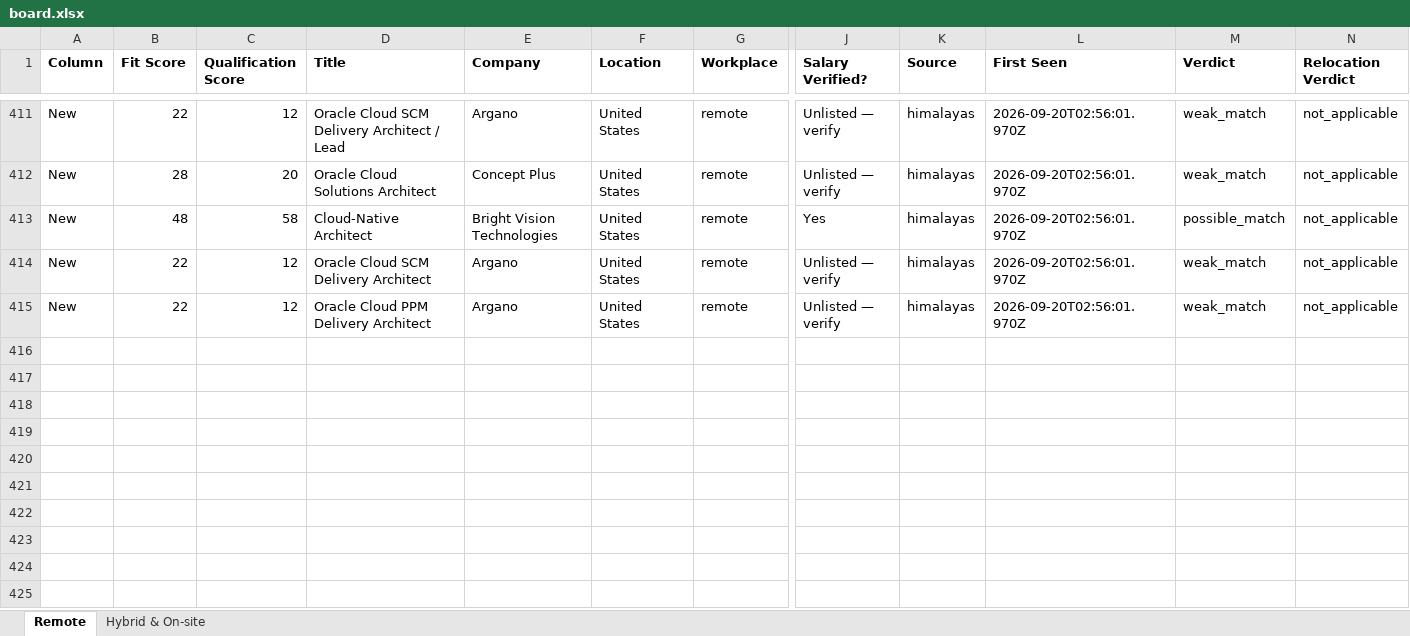
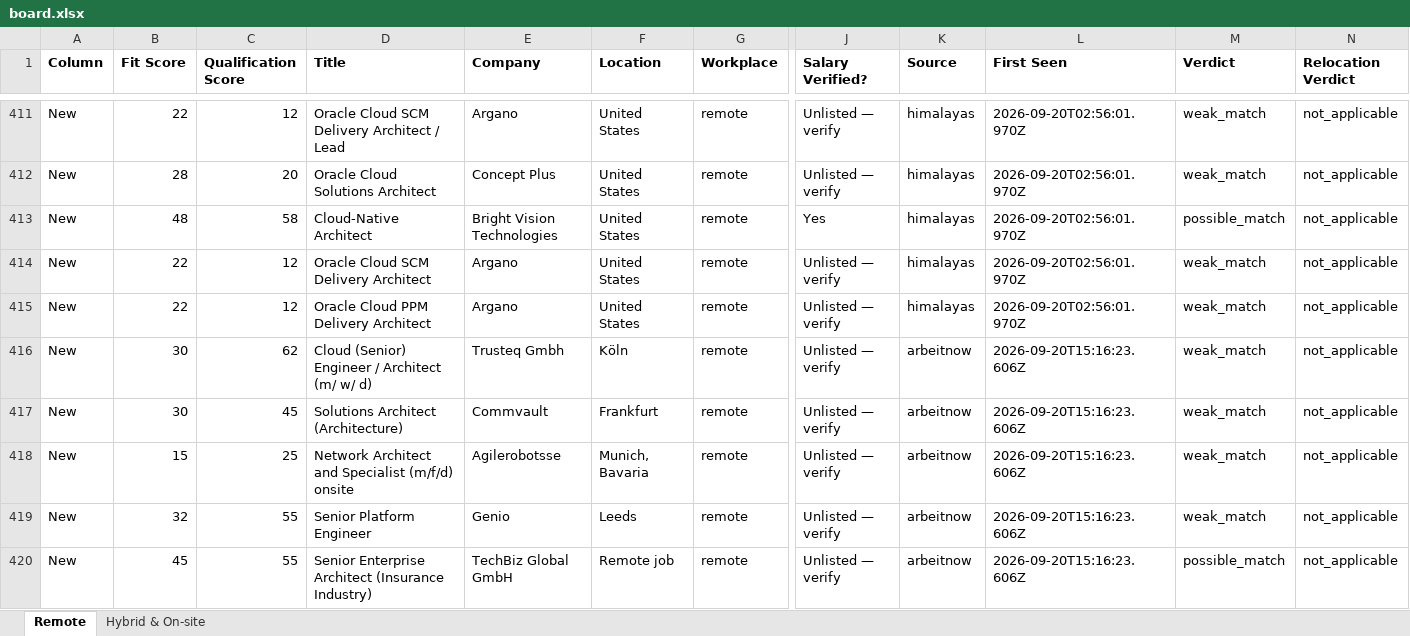
Before and after one commit to naijadamus/goodfela.com, an Excel workbook: hunt/board.xlsx, sheet Remote, drawn as a sheet; only a part is shown, gaps mark what is left out; values as stored, in another font and other column widths than the file's, no borders; rows hold the shown columns only; the diff names each change by its address in the sheet, - before the commit and + after, or states it on an @@ line.

```diff
--- a/hunt/board.xlsx (sheet Remote)
+++ b/hunt/board.xlsx (sheet Remote)
+row 416: New | 30 | 62 | Cloud (Senior) Engineer / Architect (m/ w/ d) | Trusteq Gmbh | Köln | remote | Unlisted — verify | arbeitnow | 2026-09-20T15:16:23.606Z | weak_match | not_applicable
+row 417: New | 30 | 45 | Solutions Architect (Architecture) | Commvault | Frankfurt | remote | Unlisted — verify | arbeitnow | 2026-09-20T15:16:23.606Z | weak_match | not_applicable
+row 418: New | 15 | 25 | Network Architect and Specialist (m/f/d) onsite | Agilerobotsse | Munich, Bavaria | remote | Unlisted — verify | arbeitnow | 2026-09-20T15:16:23.606Z | weak_match | not_applicable
+row 419: New | 32 | 55 | Senior Platform Engineer | Genio | Leeds | remote | Unlisted — verify | arbeitnow | 2026-09-20T15:16:23.606Z | weak_match | not_applicable
+row 420: New | 45 | 55 | Senior Enterprise Architect (Insurance Industry) | TechBiz Global GmbH | Remote job | remote | Unlisted — verify | arbeitnow | 2026-09-20T15:16:23.606Z | possible_match | not_applicable
```
Also changed, not shown: sheet Hybrid & On-site, 1 other file.
